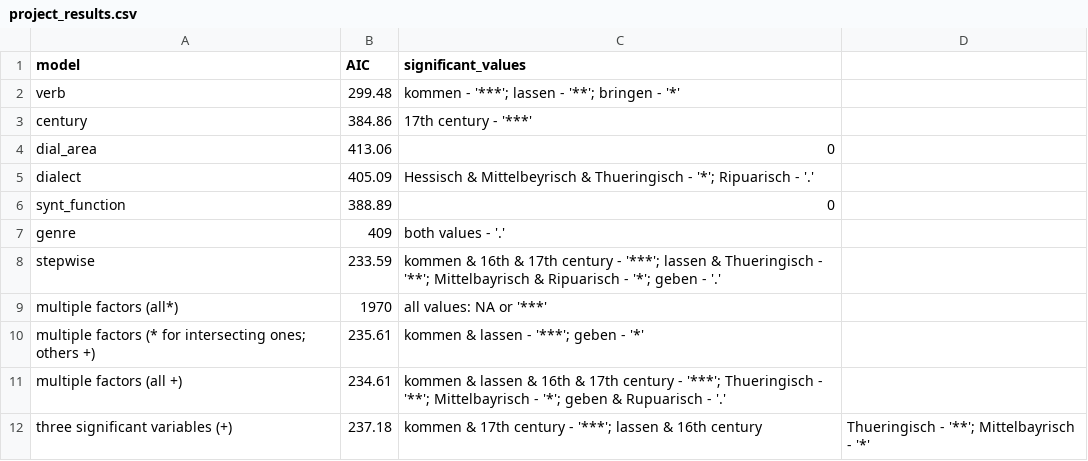
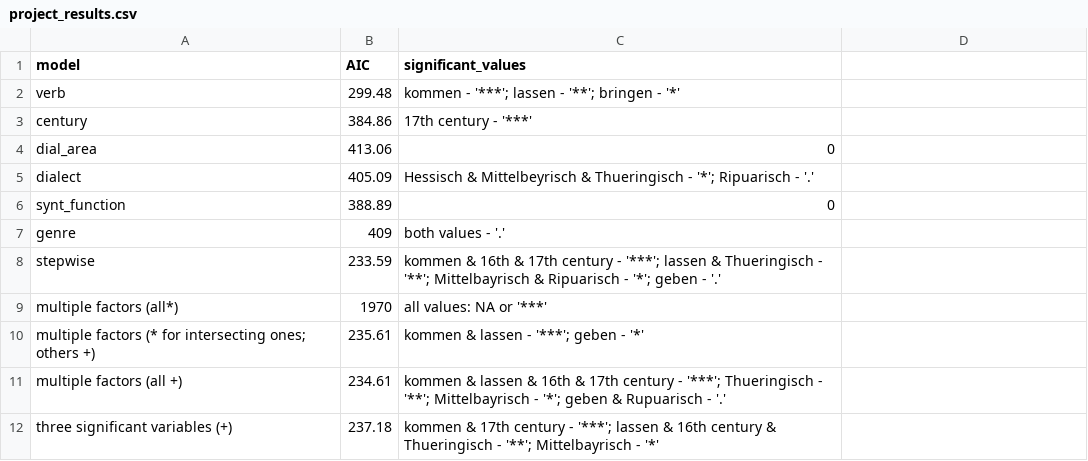
Before and after one commit to Alexandra-Belkind/Linguistic-Data-Analysis-Project, a CSV file: project_results.csv, drawn as a sheet.

Commit message:
Update project_results.csv

```diff
--- a/project_results.csv
+++ b/project_results.csv
@@ -11,2 +11,2 @@ multiple factors (* for intersecting ones; others +),235.61, kommen & lassen  -
 multiple factors (all +),234.61,kommen & lassen & 16th & 17th century - '***'; Thueringisch - '**'; Mittelbayrisch - '*'; geben & Rupuarisch - '.'
-three significant variables (+),237.18,kommen & 17th century - '***'; lassen & 16th century, Thueringisch - '**'; Mittelbayrisch - '*'
+three significant variables (+),237.18,kommen & 17th century - '***'; lassen & 16th century & Thueringisch - '**'; Mittelbayrisch - '*'
```
